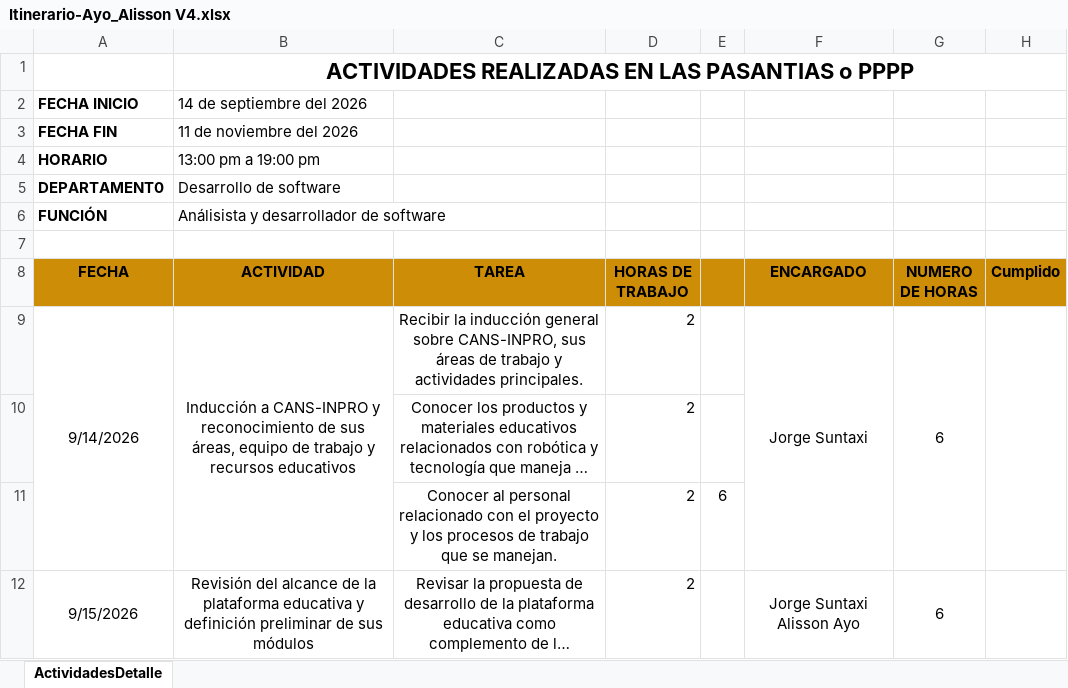
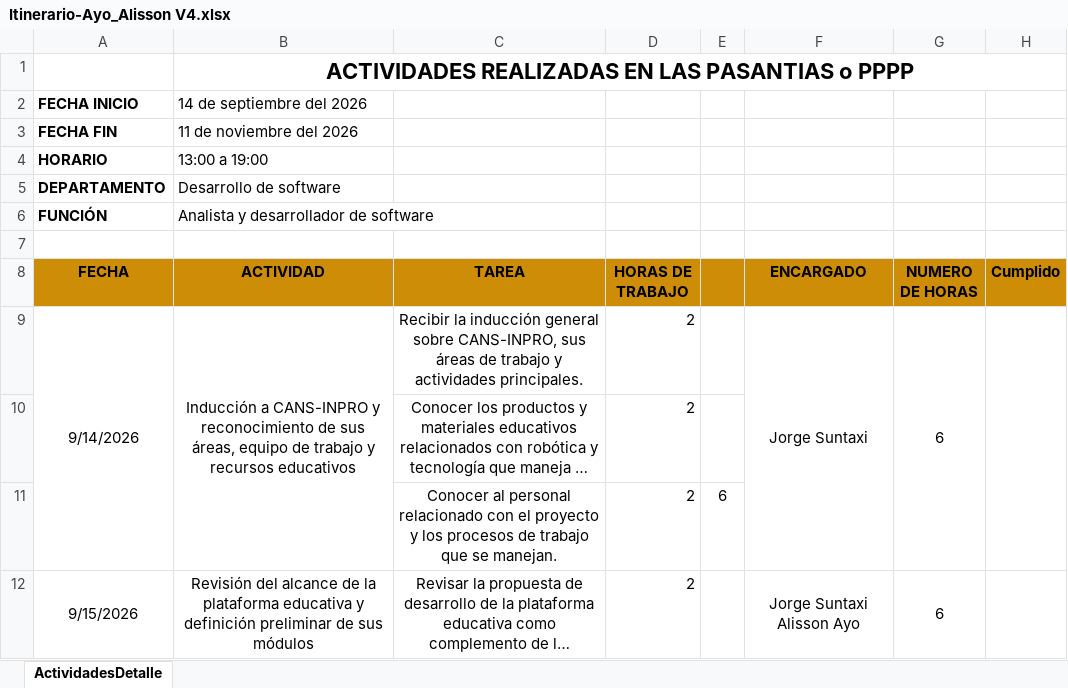
Before and after one commit to AlissonAyo/37009_PPP, an Excel workbook: Cronograma/Itinerario-Ayo_Alisson V4.xlsx, sheet ActividadesDetalle, drawn as a sheet; only a part is shown; long unchanged cells end in …; values as stored, in another font and other column widths than the file's, no borders; the diff names each change by its address in the sheet, - before the commit and + after, or states it on an @@ line.

```diff
--- a/Cronograma/Itinerario-Ayo_Alisson V4.xlsx (sheet ActividadesDetalle)
+++ b/Cronograma/Itinerario-Ayo_Alisson V4.xlsx (sheet ActividadesDetalle)
-B4 (ACTIVIDAD): 13:00 pm a 19:00 pm
+B4 (ACTIVIDAD): 13:00 a 19:00
-A5 (FECHA): DEPARTAMENT0
+A5 (FECHA): DEPARTAMENTO
-B6 (ACTIVIDAD): Análisista y desarrollador de software
+B6 (ACTIVIDAD): Analista y desarrollador de software
```
Also changed, not shown: 6 other files.
